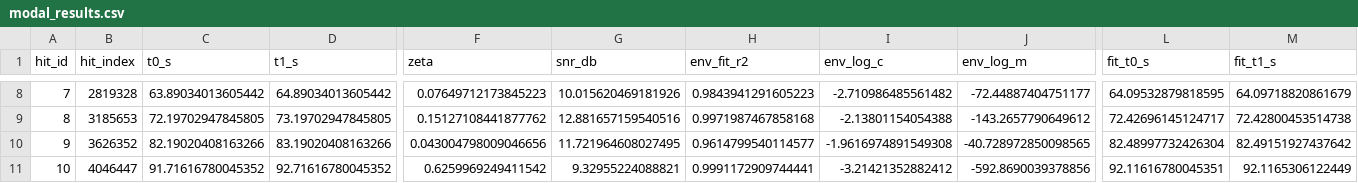
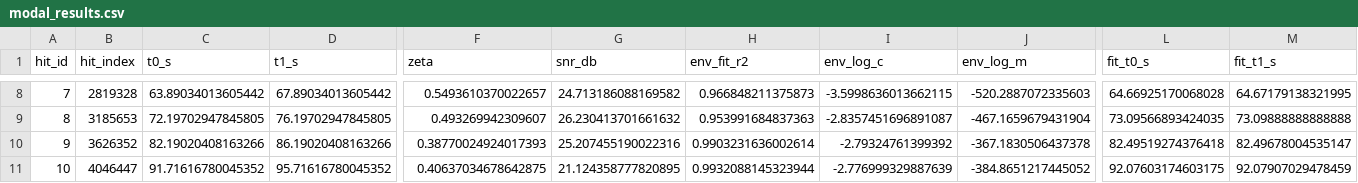
Before and after one commit to placerte/wav-to-freq, a CSV file: examples/free_SRL2_260119/output/free_srl2_1/modal_results.csv, drawn as a sheet; only a part is shown, gaps mark what is left out; the diff covers the shown part only; the diff names each change by its address in the sheet, - before the commit and + after, or states it on an @@ line.

```diff
--- a/examples/free_SRL2_260119/output/free_srl2_1/modal_results.csv
+++ b/examples/free_SRL2_260119/output/free_srl2_1/modal_results.csv
-D8 (t1_s): 64.89034013605442
+D8 (t1_s): 67.89034013605442
-F8 (zeta): 0.07649712173845223
+F8 (zeta): 0.5493610370022657
-G8 (snr_db): 10.015620469181926
+G8 (snr_db): 24.713186088169582
-H8 (env_fit_r2): 0.9843941291605223
+H8 (env_fit_r2): 0.966848211375873
-I8 (env_log_c): -2.710986485561482
+I8 (env_log_c): -3.5998636013662115
-J8 (env_log_m): -72.44887404751177
+J8 (env_log_m): -520.2887072335603
-L8 (fit_t0_s): 64.09532879818595
+L8 (fit_t0_s): 64.66925170068028
-M8 (fit_t1_s): 64.09718820861679
+M8 (fit_t1_s): 64.67179138321995
-D9 (t1_s): 73.19702947845805
+D9 (t1_s): 76.19702947845805
-F9 (zeta): 0.15127108441877762
+F9 (zeta): 0.493269942309607
-G9 (snr_db): 12.881657159540516
+G9 (snr_db): 26.230413701661632
-H9 (env_fit_r2): 0.9971987467858168
+H9 (env_fit_r2): 0.953991684837363
-I9 (env_log_c): -2.13801154054388
+I9 (env_log_c): -2.8357451696891087
-J9 (env_log_m): -143.2657790649612
+J9 (env_log_m): -467.1659679431904
-L9 (fit_t0_s): 72.42696145124717
+L9 (fit_t0_s): 73.09566893424035
-M9 (fit_t1_s): 72.42800453514738
+M9 (fit_t1_s): 73.09888888888888
-D10 (t1_s): 83.19020408163266
+D10 (t1_s): 86.19020408163266
-F10 (zeta): 0.043004798009046656
+F10 (zeta): 0.38770024924017393
-G10 (snr_db): 11.721964608027495
+G10 (snr_db): 25.207455190022316
-H10 (env_fit_r2): 0.9614799540114577
+H10 (env_fit_r2): 0.9903231636002614
-I10 (env_log_c): -1.9616974891549308
+I10 (env_log_c): -2.79324761399392
-J10 (env_log_m): -40.728972850098565
+J10 (env_log_m): -367.1830506437378
-L10 (fit_t0_s): 82.48997732426304
+L10 (fit_t0_s): 82.49519274376418
-M10 (fit_t1_s): 82.49151927437642
+M10 (fit_t1_s): 82.49678004535147
-D11 (t1_s): 92.71616780045352
+D11 (t1_s): 95.71616780045352
-F11 (zeta): 0.6259969249411542
+F11 (zeta): 0.40637034678642875
-G11 (snr_db): 9.32955224088821
+G11 (snr_db): 21.124358777820895
-H11 (env_fit_r2): 0.9991172909744441
+H11 (env_fit_r2): 0.9932088145323944
-I11 (env_log_c): -3.21421352882412
+I11 (env_log_c): -2.776999329887639
-J11 (env_log_m): -592.8690039378856
+J11 (env_log_m): -384.8651217445052
-L11 (fit_t0_s): 92.11616780045351
+L11 (fit_t0_s): 92.07603174603175
-M11 (fit_t1_s): 92.1165306122449
+M11 (fit_t1_s): 92.07907029478459
```
Also changed, not shown: 50 edited cells elsewhere in this file, 20 other files.
